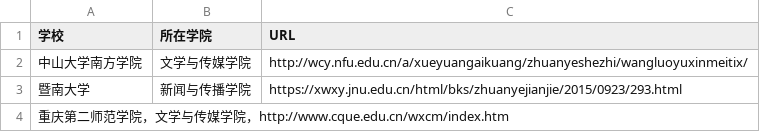
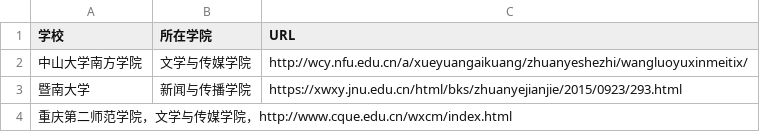
Before and after one commit to WuxueNewmedia/list_newmedia_undergraduate_CN, a CSV file: list.csv, drawn as a sheet.

Commit message:
Update list.csv

```diff
--- a/list.csv
+++ b/list.csv
@@ -3,2 +3,2 @@
 暨南大学,新闻与传播学院,https://xwxy.jnu.edu.cn/html/bks/zhuanyejianjie/2015/0923/293.html
-重庆第二师范学院，文学与传媒学院，http://www.cque.edu.cn/wxcm/index.htm
+重庆第二师范学院，文学与传媒学院，http://www.cque.edu.cn/wxcm/index.html
```
